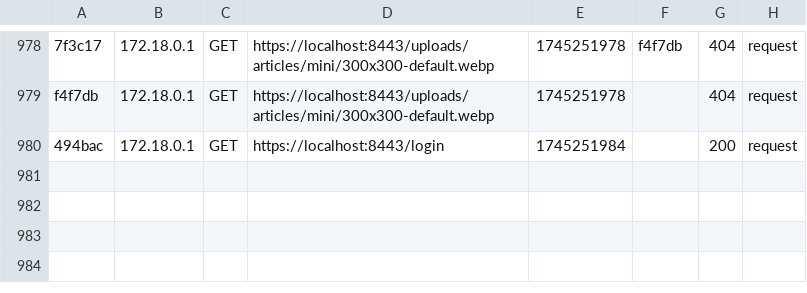
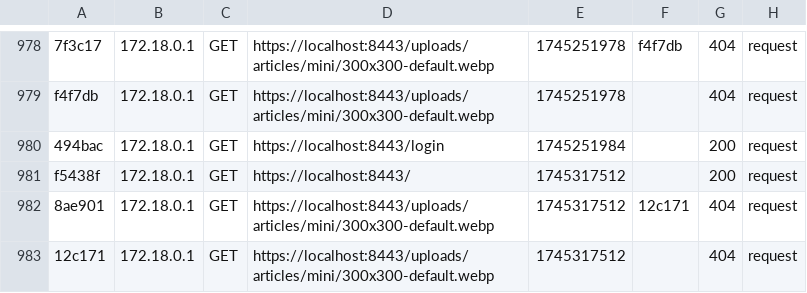
Before and after one commit to Christelle-52/OpenBlog, a CSV file: app/var/cache/dev/profiler/index.csv, drawn as a sheet; only a part is shown, gaps mark what is left out.

```diff
--- a/app/var/cache/dev/profiler/index.csv
+++ b/app/var/cache/dev/profiler/index.csv
@@ -980 +980,4 @@ f4f7db,172.18.0.1,GET,https://localhost:8443/uploads/articles/mini/300x300-defau
 494bac,172.18.0.1,GET,https://localhost:8443/login,1745251984,,200,request
+f5438f,172.18.0.1,GET,https://localhost:8443/,1745317512,,200,request
+8ae901,172.18.0.1,GET,https://localhost:8443/uploads/articles/mini/300x300-default.webp,1745317512,12c171,404,request
+12c171,172.18.0.1,GET,https://localhost:8443/uploads/articles/mini/300x300-default.webp,1745317512,,404,request
```
Also changed, not shown: 3 other files.
